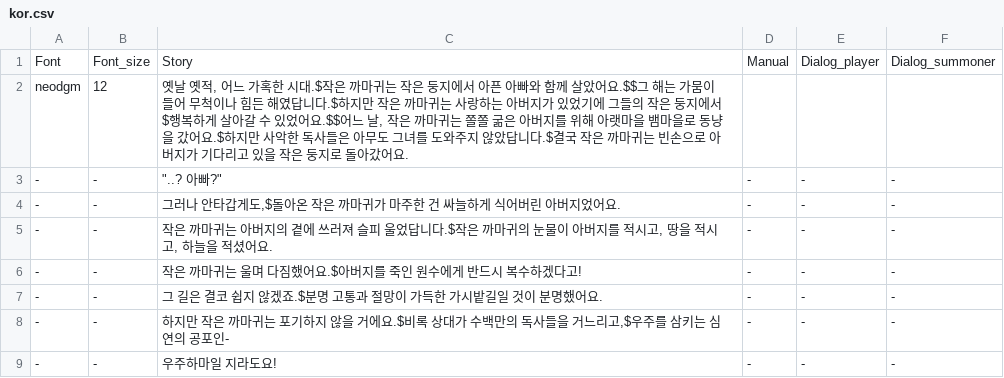
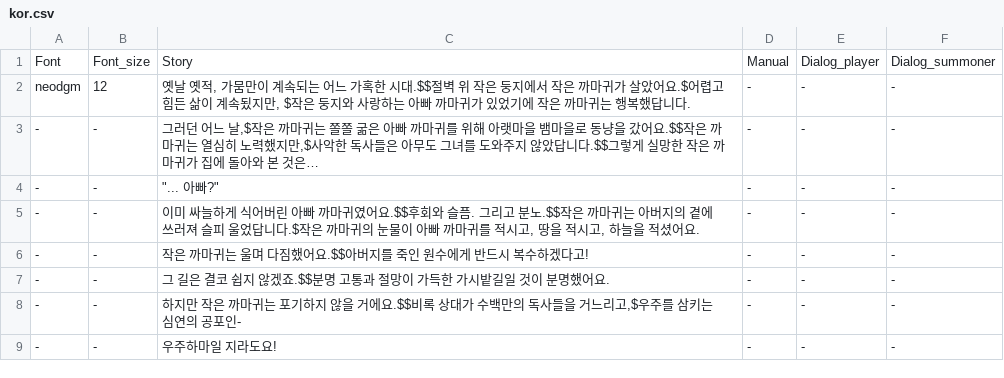
Before and after one commit to PrintedLove/CrowTale, a CSV file: Assets/Resources/Languages/kor.csv, drawn as a sheet.

```diff
--- a/Assets/Resources/Languages/kor.csv
+++ b/Assets/Resources/Languages/kor.csv
@@ -1,9 +1,9 @@
 Font,Font_size,Story,Manual,Dialog_player,Dialog_summoner
-neodgm,12,"옛날 옛적, 어느 가혹한 시대.$작은 까마귀는 작은 둥지에서 아픈 아빠와 함께 살았어요.$$그 해는 가뭄이 들어 무척이나 힘든 해였답니다.$하지만 작은 까마귀는 사랑하는 아버지가 있었기에 그들의 작은 둥지에서$행복하게 살아갈 수 있었어요.$$어느 날, 작은 까마귀는 쫄쫄 굶은 아버지를 위해 아랫마을 뱀마을로 동냥을 갔어요.$하지만 사악한 독사들은 아무도 그녀를 도와주지 않았답니다.$결국 작은 까마귀는 빈손으로 아버지가 기다리고 있을 작은 둥지로 돌아갔어요.",,,
--,-,"""..? 아빠?""",-,-,-
--,-,"그러나 안타갑게도,$돌아온 작은 까마귀가 마주한 건 싸늘하게 식어버린 아버지었어요.",-,-,-
--,-,"작은 까마귀는 아버지의 곁에 쓰러져 슬피 울었답니다.$작은 까마귀의 눈물이 아버지를 적시고, 땅을 적시고, 하늘을 적셨어요.",-,-,-
--,-,작은 까마귀는 울며 다짐했어요.$아버지를 죽인 원수에게 반드시 복수하겠다고!,-,-,-
--,-,그 길은 결코 쉽지 않겠죠.$분명 고통과 절망이 가득한 가시밭길일 것이 분명했어요.,-,-,-
--,-,"하지만 작은 까마귀는 포기하지 않을 거에요.$비록 상대가 수백만의 독사들을 거느리고,$우주를 삼키는 심연의 공포인-",-,-,-
+neodgm,12,"옛날 옛적, 가뭄만이 계속되는 어느 가혹한 시대.$$절벽 위 작은 둥지에서 작은 까마귀가 살았어요.$어렵고 힘든 삶이 계속됬지만, $작은 둥지와 사랑하는 아빠 까마귀가 있었기에 작은 까마귀는 행복했답니다.",-,-,-
+-,-,"그러던 어느 날,$작은 까마귀는 쫄쫄 굶은 아빠 까마귀를 위해 아랫마을 뱀마을로 동냥을 갔어요.$$작은 까마귀는 열심히 노력했지만,$사악한 독사들은 아무도 그녀를 도와주지 않았답니다.$$그렇게 실망한 작은 까마귀가 집에 돌아와 본 것은…",-,-,-
+-,-,"""... 아빠?""",-,-,-
+-,-,"이미 싸늘하게 식어버린 아빠 까마귀였어요.$$후회와 슬픔. 그리고 분노.$$작은 까마귀는 아버지의 곁에 쓰러져 슬피 울었답니다.$작은 까마귀의 눈물이 아빠 까마귀를 적시고, 땅을 적시고, 하늘을 적셨어요.",-,-,-
+-,-,작은 까마귀는 울며 다짐했어요.$$아버지를 죽인 원수에게 반드시 복수하겠다고!,-,-,-
+-,-,그 길은 결코 쉽지 않겠죠.$$분명 고통과 절망이 가득한 가시밭길일 것이 분명했어요.,-,-,-
+-,-,"하지만 작은 까마귀는 포기하지 않을 거에요.$$비록 상대가 수백만의 독사들을 거느리고,$우주를 삼키는 심연의 공포인-",-,-,-
 -,-,우주하마일 지라도요!,-,-,-
```
Also changed, not shown: Assets/Resources/Languages/eng.csv, 13 other files.
